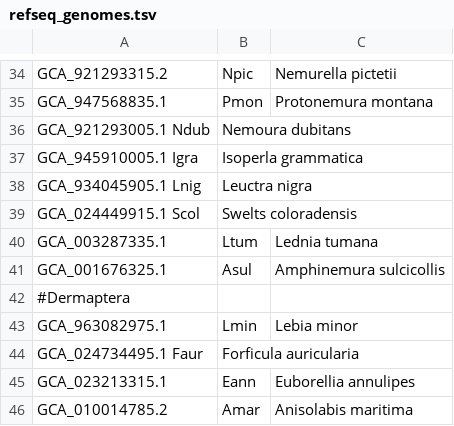
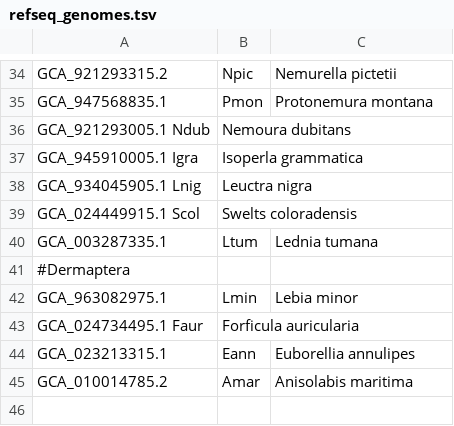
Before and after one commit to michelealbertini30/Polyneoptera-P450, a TSV file: Scripts/refseq_genomes.tsv, drawn as a sheet; only a part is shown, gaps mark what is left out.

Commit message:
Update refseq_genomes.tsv

```diff
--- a/Scripts/refseq_genomes.tsv
+++ b/Scripts/refseq_genomes.tsv
@@ -40,3 +40,2 @@ GCA_024449915.1 Scol	Swelts coloradensis
 GCA_003287335.1	Ltum	Lednia tumana
-GCA_001676325.1	Asul	Amphinemura sulcicollis
 #Dermaptera
```
